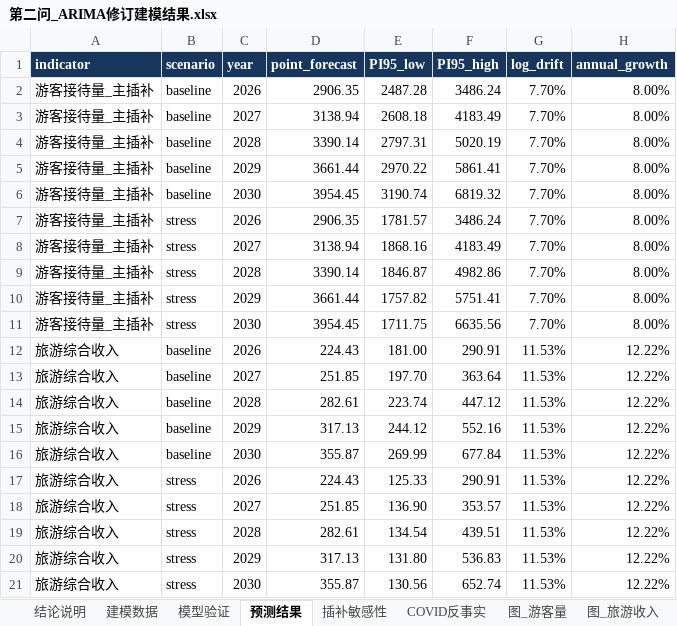
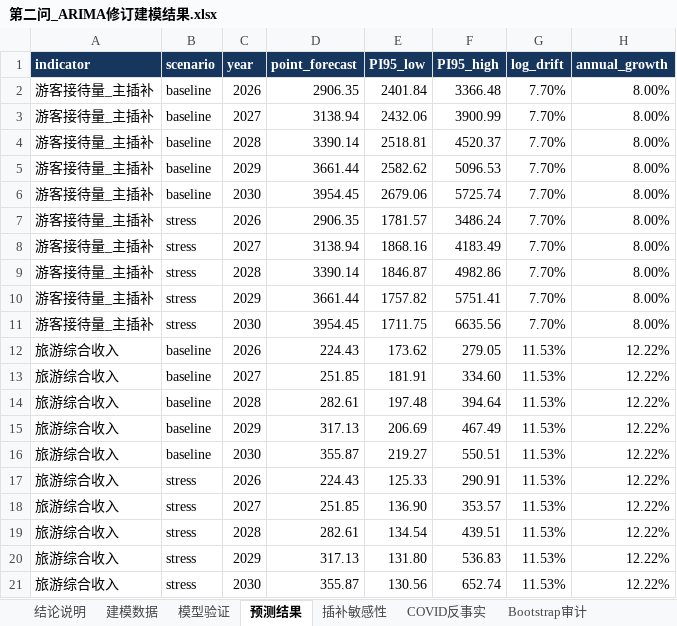
Before and after one commit to fengmian-coder/2026MMC, an Excel workbook: outputs/q2_revised/第二问_ARIMA修订建模结果.xlsx, sheet 预测结果, drawn as a sheet; values as stored, in another font and other column widths than the file's, no borders; the diff names each change by its address in the sheet, - before the commit and + after, or states it on an @@ line.

```diff
--- a/outputs/q2_revised/第二问_ARIMA修订建模结果.xlsx (sheet 预测结果)
+++ b/outputs/q2_revised/第二问_ARIMA修订建模结果.xlsx (sheet 预测结果)
+sheet tab: Bootstrap审计
-E2 (PI95_low): 2487.28
+E2 (PI95_low): 2401.84
-F2 (PI95_high): 3486.24
+F2 (PI95_high): 3366.48
-E3 (PI95_low): 2608.18
+E3 (PI95_low): 2432.06
-F3 (PI95_high): 4183.49
+F3 (PI95_high): 3900.99
-E4 (PI95_low): 2797.31
+E4 (PI95_low): 2518.81
-F4 (PI95_high): 5020.19
+F4 (PI95_high): 4520.37
-E5 (PI95_low): 2970.22
+E5 (PI95_low): 2582.62
-F5 (PI95_high): 5861.41
+F5 (PI95_high): 5096.53
-E6 (PI95_low): 3190.74
+E6 (PI95_low): 2679.06
-F6 (PI95_high): 6819.32
+F6 (PI95_high): 5725.74
-E12 (PI95_low): 181.00
+E12 (PI95_low): 173.62
-F12 (PI95_high): 290.91
+F12 (PI95_high): 279.05
-E13 (PI95_low): 197.70
+E13 (PI95_low): 181.91
-F13 (PI95_high): 363.64
+F13 (PI95_high): 334.60
-E14 (PI95_low): 223.74
+E14 (PI95_low): 197.48
-F14 (PI95_high): 447.12
+F14 (PI95_high): 394.64
-E15 (PI95_low): 244.12
+E15 (PI95_low): 206.69
-F15 (PI95_high): 552.16
+F15 (PI95_high): 467.49
-E16 (PI95_low): 269.99
+E16 (PI95_low): 219.27
-F16 (PI95_high): 677.84
+F16 (PI95_high): 550.51
```
Also changed, not shown: sheet 插补敏感性, sheet 图_游客量, sheet 图_旅游收入, sheet 结论说明, charts or pictures, 10 other files.
